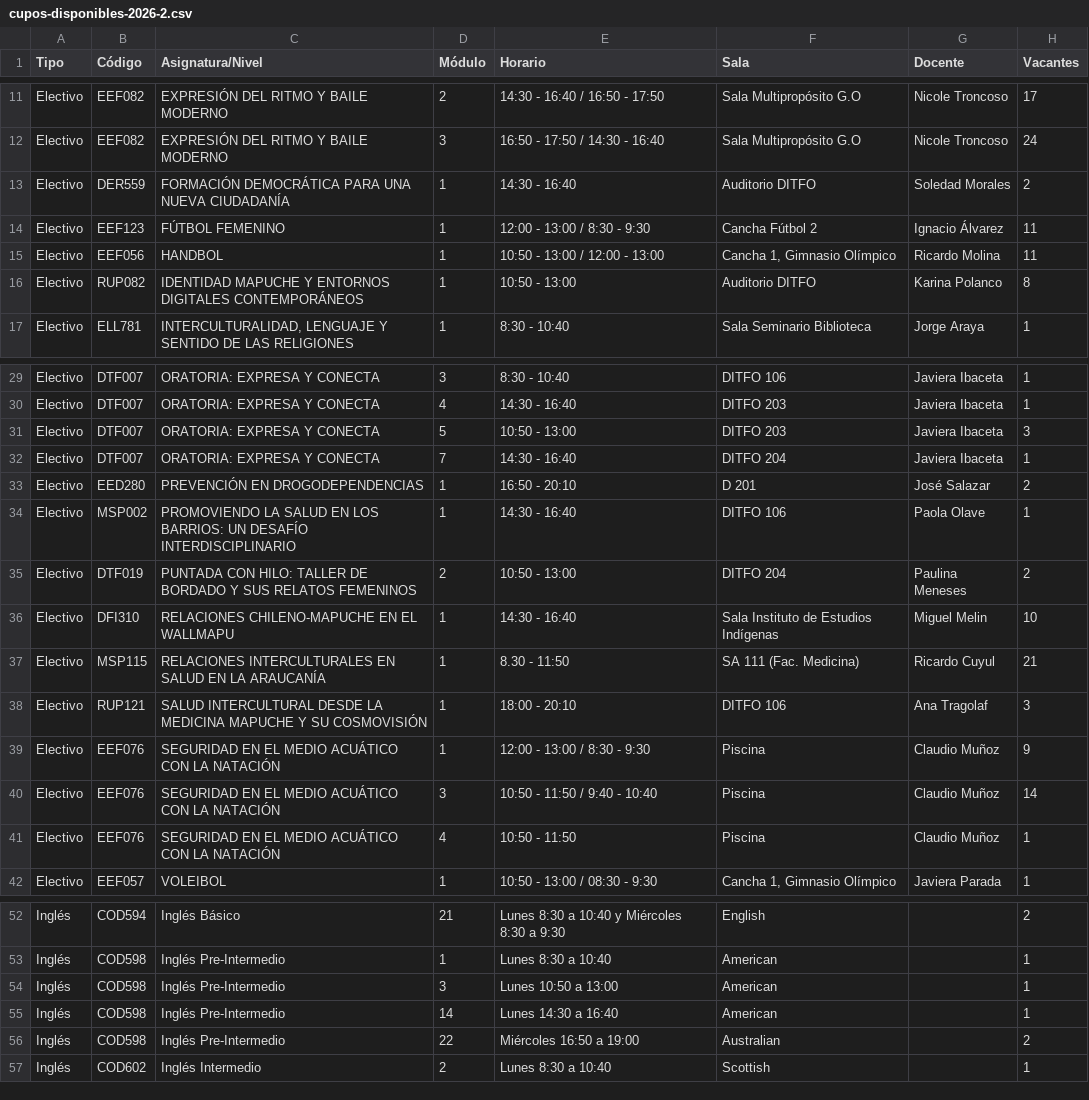
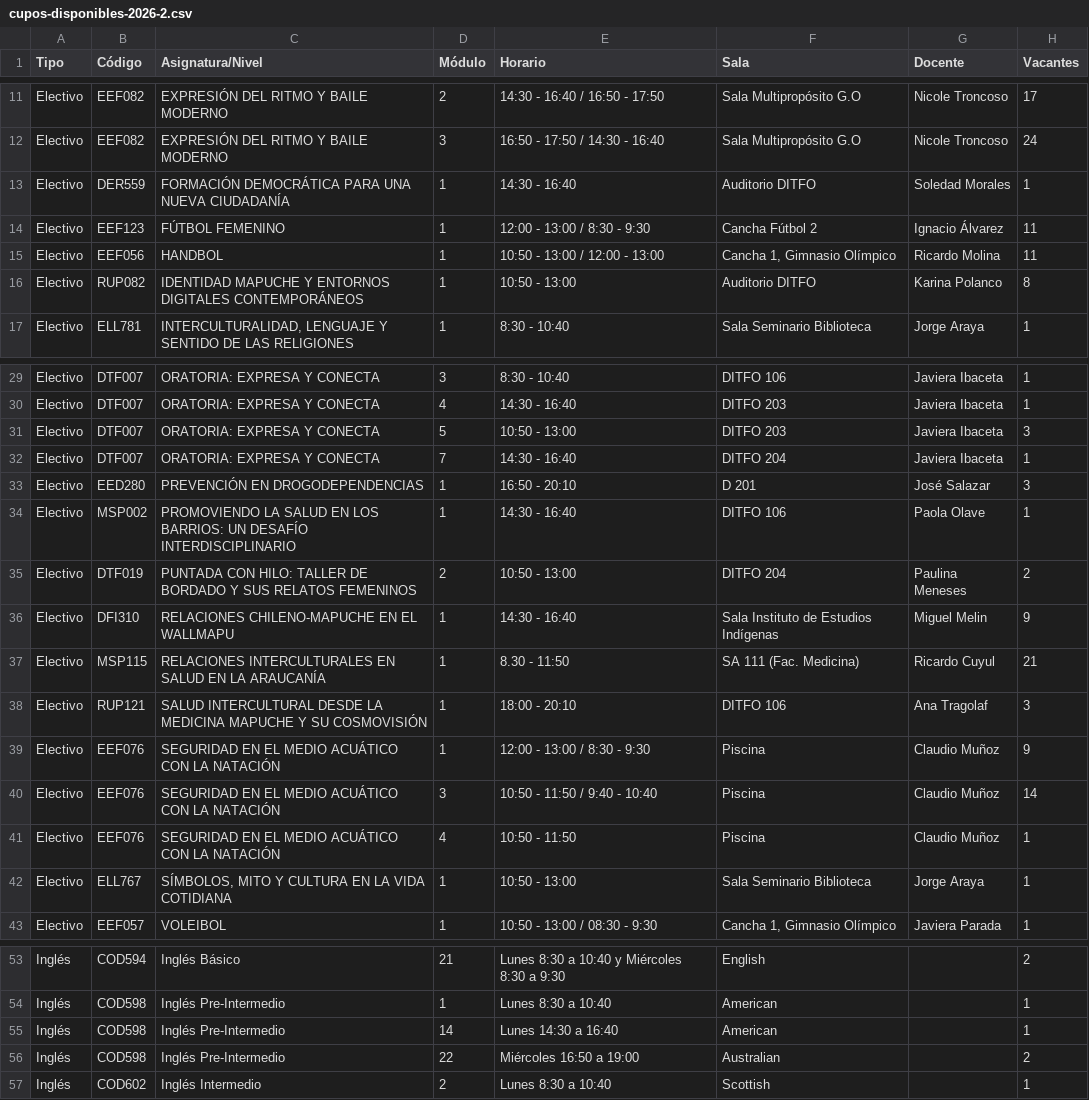
Before and after one commit to felipeopazo-ufro/cupos-ufro, a CSV file: cupos-disponibles-2026-2.csv, drawn as a sheet; only a part is shown, gaps mark what is left out.

```diff
--- a/cupos-disponibles-2026-2.csv
+++ b/cupos-disponibles-2026-2.csv
@@ -12,3 +12,3 @@
 "Electivo";"EEF082";"EXPRESIÓN DEL RITMO Y BAILE MODERNO";"3";"16:50 - 17:50 / 14:30 - 16:40";"Sala Multipropósito G.O";"Nicole Troncoso";"24"
-"Electivo";"DER559";"FORMACIÓN DEMOCRÁTICA PARA UNA NUEVA CIUDADANÍA";"1";"14:30 - 16:40";"Auditorio DITFO";"Soledad Morales";"2"
+"Electivo";"DER559";"FORMACIÓN DEMOCRÁTICA PARA UNA NUEVA CIUDADANÍA";"1";"14:30 - 16:40";"Auditorio DITFO";"Soledad Morales";"1"
 "Electivo";"EEF123";"FÚTBOL FEMENINO";"1";"12:00 - 13:00 / 8:30 - 9:30";"Cancha Fútbol 2";"Ignacio Álvarez";"11"
@@ -32,6 +32,6 @@
 "Electivo";"DTF007";"ORATORIA: EXPRESA Y CONECTA";"7";"14:30 - 16:40";"DITFO 204";"Javiera Ibaceta";"1"
-"Electivo";"EED280";"PREVENCIÓN EN DROGODEPENDENCIAS";"1";"16:50 - 20:10";"D 201";"José Salazar";"2"
+"Electivo";"EED280";"PREVENCIÓN EN DROGODEPENDENCIAS";"1";"16:50 - 20:10";"D 201";"José Salazar";"3"
 "Electivo";"MSP002";"PROMOVIENDO LA SALUD EN LOS BARRIOS: UN DESAFÍO INTERDISCIPLINARIO";"1";"14:30 - 16:40";"DITFO 106";"Paola Olave";"1"
 "Electivo";"DTF019";"PUNTADA CON HILO: TALLER DE BORDADO Y SUS RELATOS FEMENINOS";"2";"10:50 - 13:00";"DITFO 204";"Paulina Meneses";"2"
-"Electivo";"DFI310";"RELACIONES CHILENO-MAPUCHE EN EL WALLMAPU";"1";"14:30 - 16:40";"Sala Instituto de Estudios Indígenas";"Miguel Melin";"10"
+"Electivo";"DFI310";"RELACIONES CHILENO-MAPUCHE EN EL WALLMAPU";"1";"14:30 - 16:40";"Sala Instituto de Estudios Indígenas";"Miguel Melin";"9"
 "Electivo";"MSP115";"RELACIONES INTERCULTURALES EN SALUD EN LA ARAUCANÍA";"1";"8.30 - 11:50";"SA 111 (Fac. Medicina)";"Ricardo Cuyul";"21"
@@ -41,2 +41,3 @@
 "Electivo";"EEF076";"SEGURIDAD EN EL MEDIO ACUÁTICO CON LA NATACIÓN";"4";"10:50 - 11:50";"Piscina";"Claudio Muñoz";"1"
+"Electivo";"ELL767";"SÍMBOLOS, MITO Y CULTURA EN LA VIDA COTIDIANA";"1";"10:50 - 13:00";"Sala Seminario Biblioteca";"Jorge Araya";"1"
 "Electivo";"EEF057";"VOLEIBOL";"1";"10:50 - 13:00 / 08:30 - 9:30";"Cancha 1, Gimnasio Olímpico";"Javiera Parada";"1"
@@ -53,3 +54,2 @@
 "Inglés";"COD598";"Inglés Pre-Intermedio";"1";"Lunes 8:30 a 10:40";"American";"";"1"
-"Inglés";"COD598";"Inglés Pre-Intermedio";"3";"Lunes 10:50 a 13:00";"American";"";"1"
 "Inglés";"COD598";"Inglés Pre-Intermedio";"14";"Lunes 14:30 a 16:40";"American";"";"1"
```
Also changed, not shown: 1 other file.
